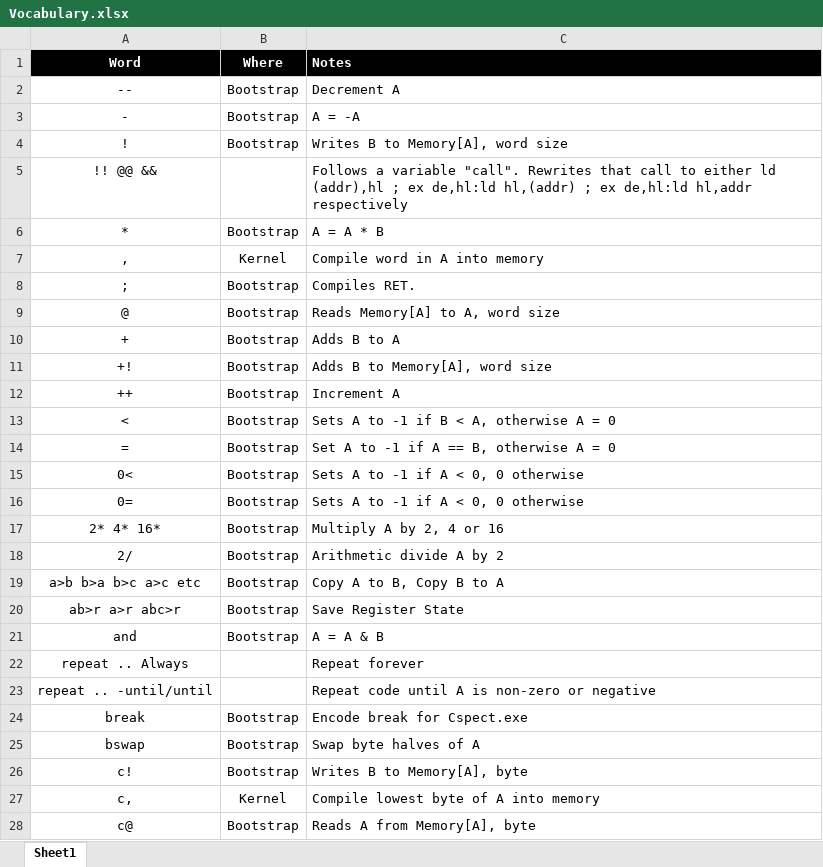
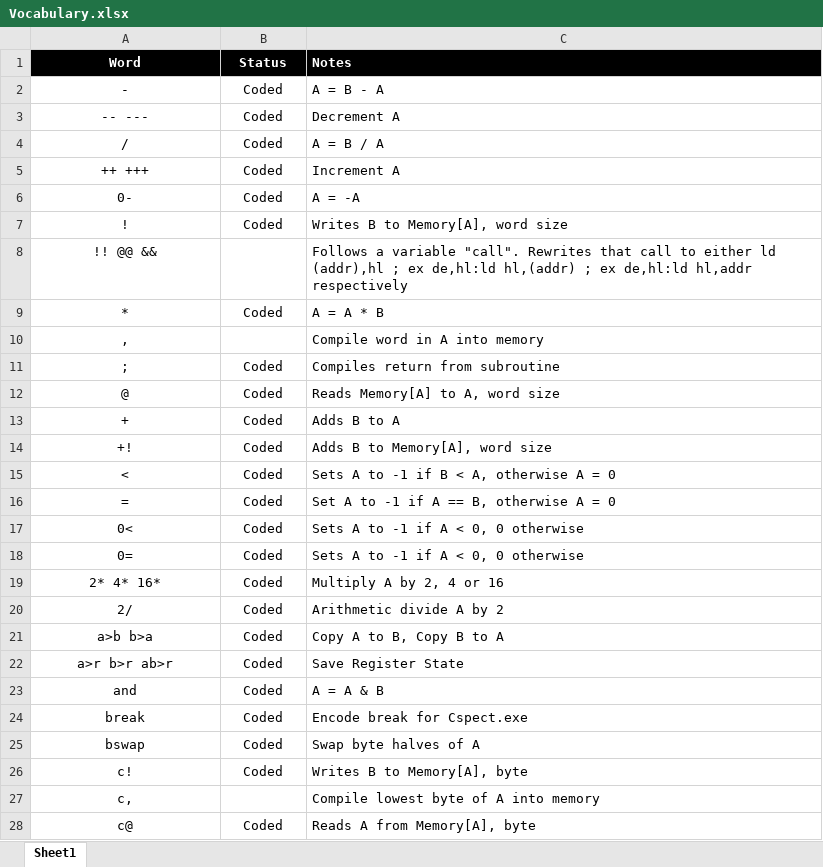
Before and after one commit to paulscottrobson/flat, an Excel workbook: documents/Vocabulary.xlsx, sheet Sheet1, drawn as a sheet; only a part is shown; values as stored, in another font and other column widths than the file's, no borders; removed rows and columns are numbered as before the commit, all else as after; the diff covers the shown part only; the diff names each change by its address in the sheet, - before the commit and + after, or states it on an @@ line.

```diff
--- a/documents/Vocabulary.xlsx (sheet Sheet1)
+++ b/documents/Vocabulary.xlsx (sheet Sheet1)
-B1: Where
+B1: Status
-row 2: -- | Bootstrap | Decrement A
-B2 (Status): Bootstrap
+B2 (Status): Coded
-C2 (Notes): A = -A
+C2 (Notes): A = B - A
+row 3: -- --- | Coded | Decrement A
+row 4: / | Coded | A = B / A
+row 5: ++ +++ | Coded | Increment A
+row 6: 0- | Coded | A = -A
-B7 (Status): Bootstrap
+B7 (Status): Coded
-B9 (Status): Bootstrap
+B9 (Status): Coded
-B10 (Status): Kernel
+B10 (Status): (empty)
-B11:B14 (Status): Bootstrap
+B11:B14 (Status): Coded
-C11 (Notes): Compiles RET.
+C11 (Notes): Compiles return from subroutine
-row 12: ++ | Bootstrap | Increment A
-B15:B20 (Status): Bootstrap
+B15:B20 (Status): Coded
-row 19: a>b b>a b>c a>c etc | Bootstrap | Copy A to B, Copy B to A
+row 21: a>b b>a | Coded | Copy A to B, Copy B to A
-A22 (Word): ab>r a>r abc>r
+A22 (Word): a>r b>r ab>r
-B22:B23 (Status): Bootstrap
+B22:B23 (Status): Coded
@@ row 22 moved to row 45: repeat .. Always @@
@@ row 23 moved to row 46: repeat .. -until/until @@
-B24:B26 (Status): Bootstrap
+B24:B26 (Status): Coded
-B27 (Status): Kernel
+B27 (Status): (empty)
-B28 (Status): Bootstrap
+B28 (Status): Coded
```
Also changed, not shown: 3 added rows, 4 removed rows and 16 edited cells elsewhere in this sheet, 18 other files.
